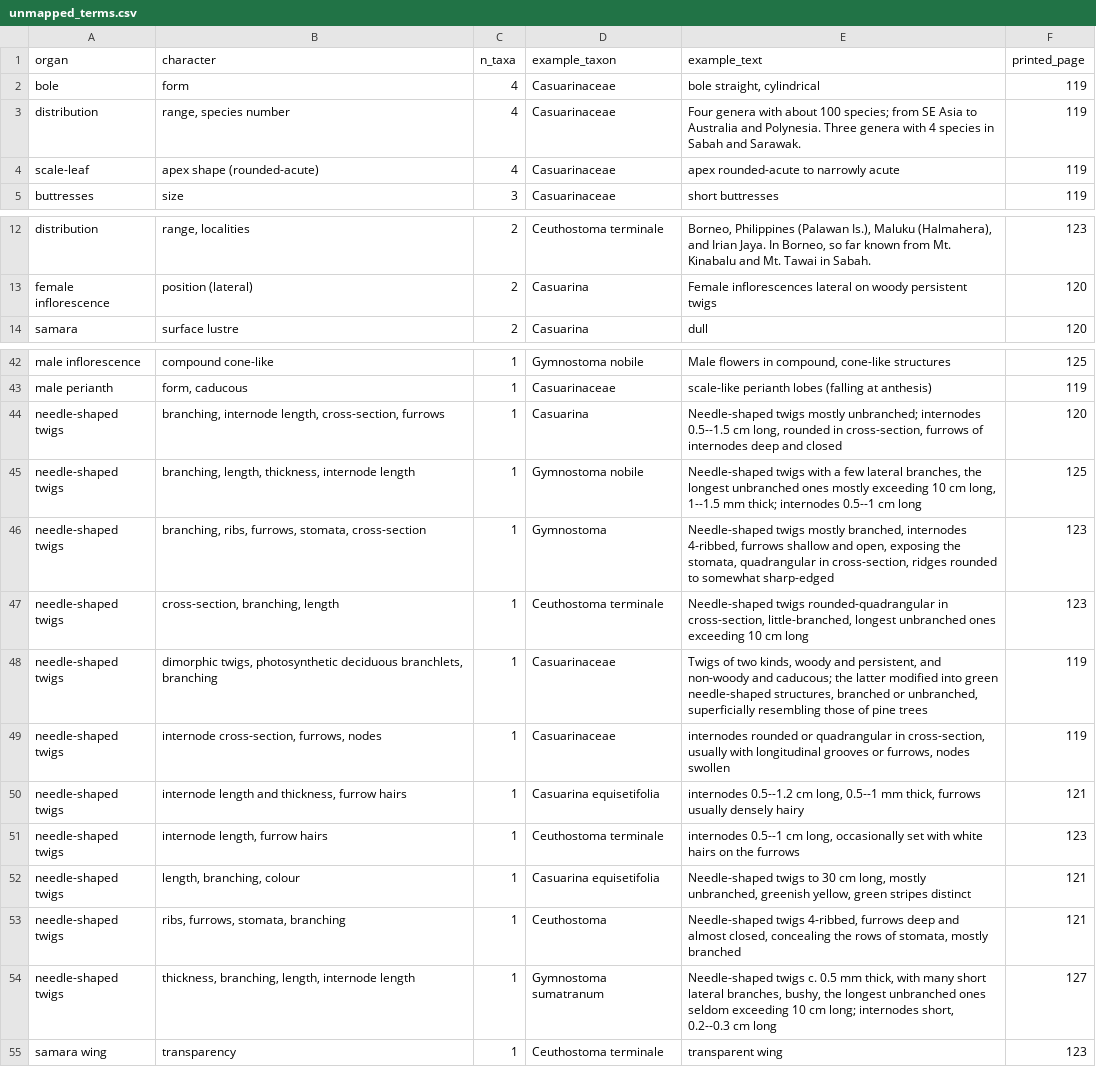
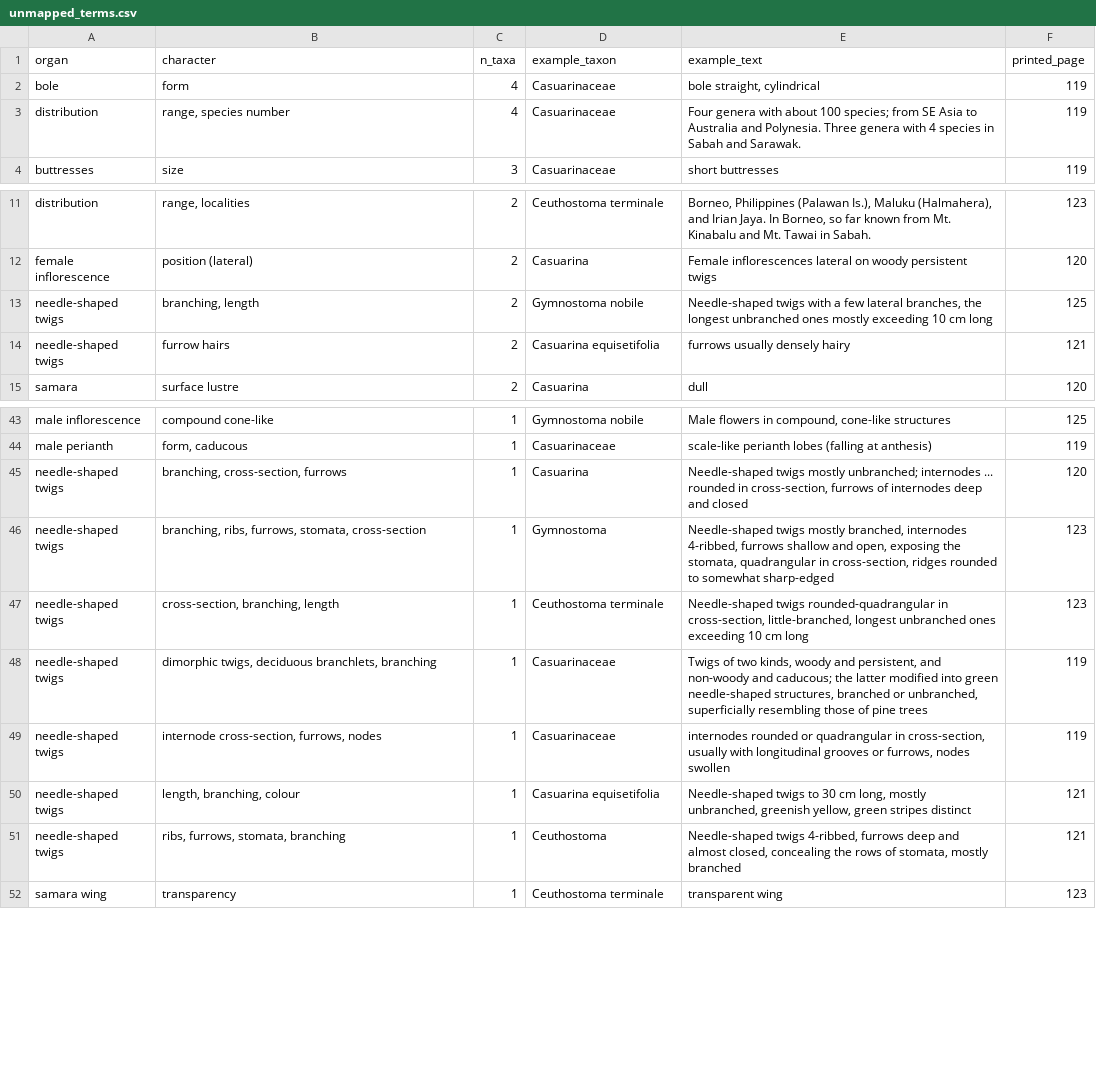
Before and after one commit to hrlai/MYtraits.build, a CSV file: data/Pungga_1996/raw/unmapped_terms.csv, drawn as a sheet; only a part is shown, gaps mark what is left out.

```diff
--- a/data/Pungga_1996/raw/unmapped_terms.csv
+++ b/data/Pungga_1996/raw/unmapped_terms.csv
@@ -3,3 +3,2 @@ bole,form,4,Casuarinaceae,"bole straight, cylindrical",119
 distribution,"range, species number",4,Casuarinaceae,Four genera with about 100 species; from SE Asia to Australia and Polynesia. Three genera with 4 species in Sabah and Sarawak.,119
-scale-leaf,apex shape (rounded-acute),4,Casuarinaceae,apex rounded-acute to narrowly acute,119
 buttresses,size,3,Casuarinaceae,short buttresses,119
@@ -13,2 +12,4 @@ distribution,"range, localities",2,Ceuthostoma terminale,"Borneo, Philippines (P
 female inflorescence,position (lateral),2,Casuarina,Female inflorescences lateral on woody persistent twigs,120
+needle-shaped twigs,"branching, length",2,Gymnostoma nobile,"Needle-shaped twigs with a few lateral branches, the longest unbranched ones mostly exceeding 10 cm long",125
+needle-shaped twigs,furrow hairs,2,Casuarina equisetifolia,furrows usually densely hairy,121
 samara,surface lustre,2,Casuarina,dull,120
@@ -43,13 +44,9 @@ male inflorescence,compound cone-like,1,Gymnostoma nobile,"Male flowers in compo
 male perianth,"form, caducous",1,Casuarinaceae,scale-like perianth lobes (falling at anthesis),119
-needle-shaped twigs,"branching, internode length, cross-section, furrows",1,Casuarina,"Needle-shaped twigs mostly unbranched; internodes 0.5--1.5 cm long, rounded in cross-section, furrows of internodes deep and closed",120
-needle-shaped twigs,"branching, length, thickness, internode length",1,Gymnostoma nobile,"Needle-shaped twigs with a few lateral branches, the longest unbranched ones mostly exceeding 10 cm long, 1--1.5 mm thick; internodes 0.5--1 cm long",125
+needle-shaped twigs,"branching, cross-section, furrows",1,Casuarina,"Needle-shaped twigs mostly unbranched; internodes ... rounded in cross-section, furrows of internodes deep and closed",120
 needle-shaped twigs,"branching, ribs, furrows, stomata, cross-section",1,Gymnostoma,"Needle-shaped twigs mostly branched, internodes 4-ribbed, furrows shallow and open, exposing the stomata, quadrangular in cross-section, ridges rounded to somewhat sharp-edged",123
 needle-shaped twigs,"cross-section, branching, length",1,Ceuthostoma terminale,"Needle-shaped twigs rounded-quadrangular in cross-section, little-branched, longest unbranched ones exceeding 10 cm long",123
-needle-shaped twigs,"dimorphic twigs, photosynthetic deciduous branchlets, branching",1,Casuarinaceae,"Twigs of two kinds, woody and persistent, and non-woody and caducous; the latter modified into green needle-shaped structures, branched or unbranched, superficially resembling those of pine trees",119
+needle-shaped twigs,"dimorphic twigs, deciduous branchlets, branching",1,Casuarinaceae,"Twigs of two kinds, woody and persistent, and non-woody and caducous; the latter modified into green needle-shaped structures, branched or unbranched, superficially resembling those of pine trees",119
 needle-shaped twigs,"internode cross-section, furrows, nodes",1,Casuarinaceae,"internodes rounded or quadrangular in cross-section, usually with longitudinal grooves or furrows, nodes swollen",119
-needle-shaped twigs,"internode length and thickness, furrow hairs",1,Casuarina equisetifolia,"internodes 0.5--1.2 cm long, 0.5--1 mm thick, furrows usually densely hairy",121
-needle-shaped twigs,"internode length, furrow hairs",1,Ceuthostoma terminale,"internodes 0.5--1 cm long, occasionally set with white hairs on the furrows",123
 needle-shaped twigs,"length, branching, colour",1,Casuarina equisetifolia,"Needle-shaped twigs to 30 cm long, mostly unbranched, greenish yellow, green stripes distinct",121
 needle-shaped twigs,"ribs, furrows, stomata, branching",1,Ceuthostoma,"Needle-shaped twigs 4-ribbed, furrows deep and almost closed, concealing the rows of stomata, mostly branched",121
-needle-shaped twigs,"thickness, branching, length, internode length",1,Gymnostoma sumatranum,"Needle-shaped twigs c. 0.5 mm thick, with many short lateral branches, bushy, the longest unbranched ones seldom exceeding 10 cm long; internodes short, 0.2--0.3 cm long",127
 samara wing,transparency,1,Ceuthostoma terminale,transparent wing,123
```
Also changed, not shown: data/Pungga_1996/data.csv, data/Pungga_1996/raw/taxon_flags.csv, 3 other files.
